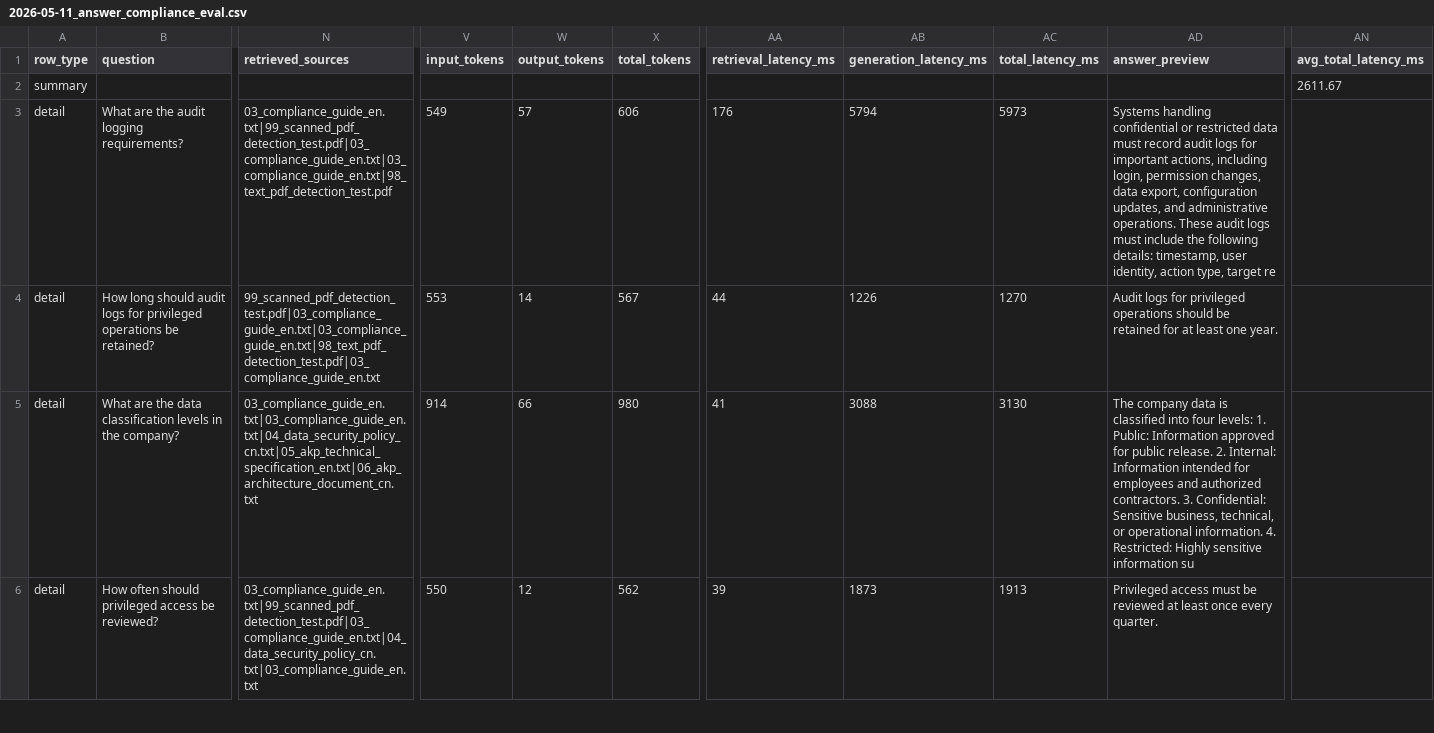
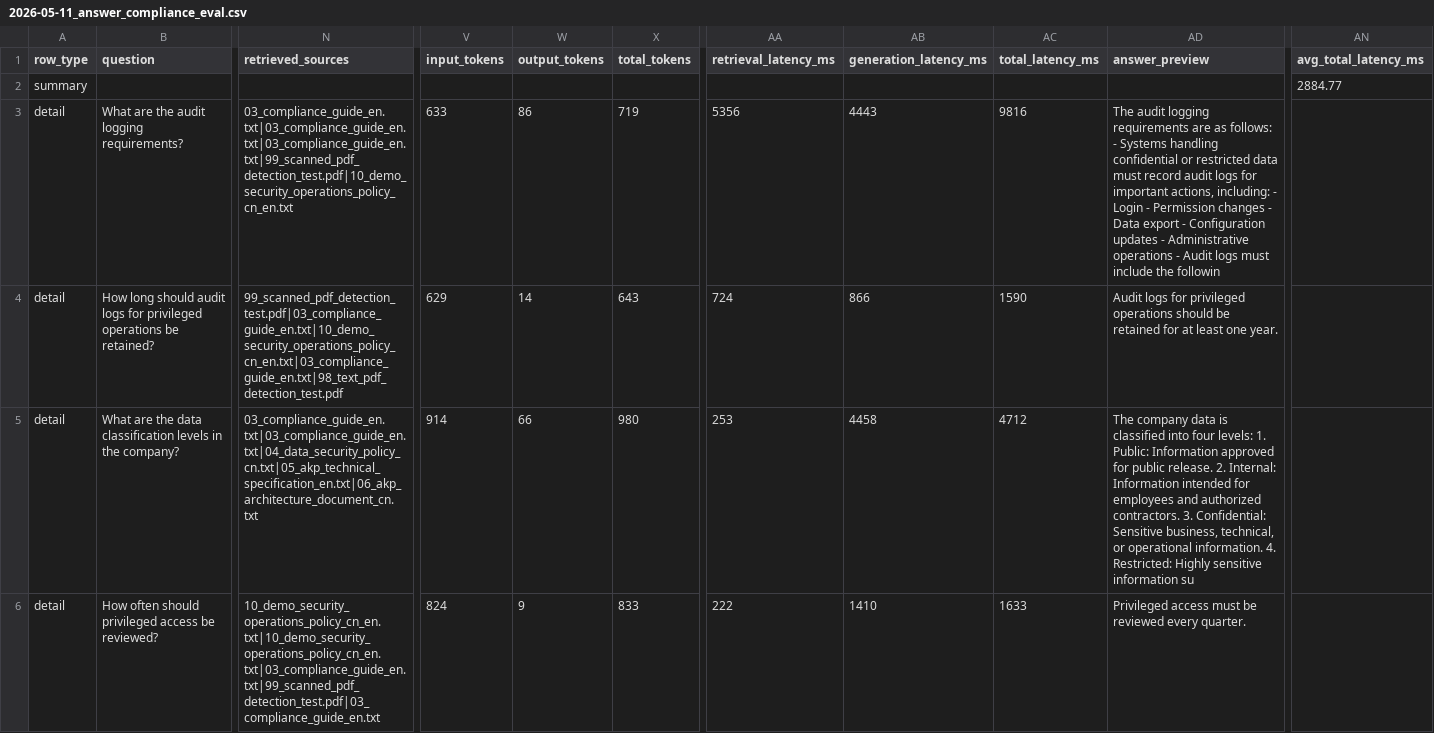
Before and after one commit to hanz4-09/aia-rag, a CSV file: reports/evaluations/2026-05-11_answer_compliance_eval.csv, drawn as a sheet; only a part is shown, gaps mark what is left out; the diff covers the shown part only; the diff names each change by its address in the sheet, - before the commit and + after, or states it on an @@ line.

```diff
--- a/reports/evaluations/2026-05-11_answer_compliance_eval.csv
+++ b/reports/evaluations/2026-05-11_answer_compliance_eval.csv
-AN2 (avg_total_latency_ms): 2611.67
+AN2 (avg_total_latency_ms): 2884.77
-N3 (retrieved_sources): 03_compliance_guide_en.txt|99_scanned_pdf_detection_test.pdf|03_compliance_guide_en.txt|03_compliance_guide_en.txt|98_text_pdf_detection_test.pdf
+N3 (retrieved_sources): 03_compliance_guide_en.txt|03_compliance_guide_en.txt|03_compliance_guide_en.txt|99_scanned_pdf_detection_test.pdf|10_demo_security_operations_policy_cn_en.txt
-V3 (input_tokens): 549
+V3 (input_tokens): 633
-W3 (output_tokens): 57
+W3 (output_tokens): 86
-X3 (total_tokens): 606
+X3 (total_tokens): 719
-AA3 (retrieval_latency_ms): 176
+AA3 (retrieval_latency_ms): 5356
-AB3 (generation_latency_ms): 5794
+AB3 (generation_latency_ms): 4443
-AC3 (total_latency_ms): 5973
+AC3 (total_latency_ms): 9816
-AD3 (answer_preview): Systems handling confidential or restricted data must record audit logs for important actions, including login, permission changes, data export, configuration updates, and administrative operations. These audit logs must include the following details: timestamp, user identity, action type, target re
+AD3 (answer_preview): The audit logging requirements are as follows: - Systems handling confidential or restricted data must record audit logs for important actions, including: - Login - Permission changes - Data export - Configuration updates - Administrative operations - Audit logs must include the followin
-N4 (retrieved_sources): 99_scanned_pdf_detection_test.pdf|03_compliance_guide_en.txt|03_compliance_guide_en.txt|98_text_pdf_detection_test.pdf|03_compliance_guide_en.txt
+N4 (retrieved_sources): 99_scanned_pdf_detection_test.pdf|03_compliance_guide_en.txt|10_demo_security_operations_policy_cn_en.txt|03_compliance_guide_en.txt|98_text_pdf_detection_test.pdf
-V4 (input_tokens): 553
+V4 (input_tokens): 629
-X4 (total_tokens): 567
+X4 (total_tokens): 643
-AA4 (retrieval_latency_ms): 44
+AA4 (retrieval_latency_ms): 724
-AB4 (generation_latency_ms): 1226
+AB4 (generation_latency_ms): 866
-AC4 (total_latency_ms): 1270
+AC4 (total_latency_ms): 1590
-AA5 (retrieval_latency_ms): 41
+AA5 (retrieval_latency_ms): 253
-AB5 (generation_latency_ms): 3088
+AB5 (generation_latency_ms): 4458
-AC5 (total_latency_ms): 3130
+AC5 (total_latency_ms): 4712
-N6 (retrieved_sources): 03_compliance_guide_en.txt|99_scanned_pdf_detection_test.pdf|03_compliance_guide_en.txt|04_data_security_policy_cn.txt|03_compliance_guide_en.txt
+N6 (retrieved_sources): 10_demo_security_operations_policy_cn_en.txt|10_demo_security_operations_policy_cn_en.txt|03_compliance_guide_en.txt|99_scanned_pdf_detection_test.pdf|03_compliance_guide_en.txt
-V6 (input_tokens): 550
+V6 (input_tokens): 824
-W6 (output_tokens): 12
+W6 (output_tokens): 9
-X6 (total_tokens): 562
+X6 (total_tokens): 833
-AA6 (retrieval_latency_ms): 39
+AA6 (retrieval_latency_ms): 222
-AB6 (generation_latency_ms): 1873
+AB6 (generation_latency_ms): 1410
-AC6 (total_latency_ms): 1913
+AC6 (total_latency_ms): 1633
-AD6 (answer_preview): …be reviewed at least once every quarter.
+AD6 (answer_preview): …be reviewed every quarter.
```
Also changed, not shown: 133 edited cells elsewhere in this file, reports/evaluations/2026-05-09_refusal_appropriateness.csv, reports/evaluations/2026-05-11_latency_eval.csv, 18 other files.
